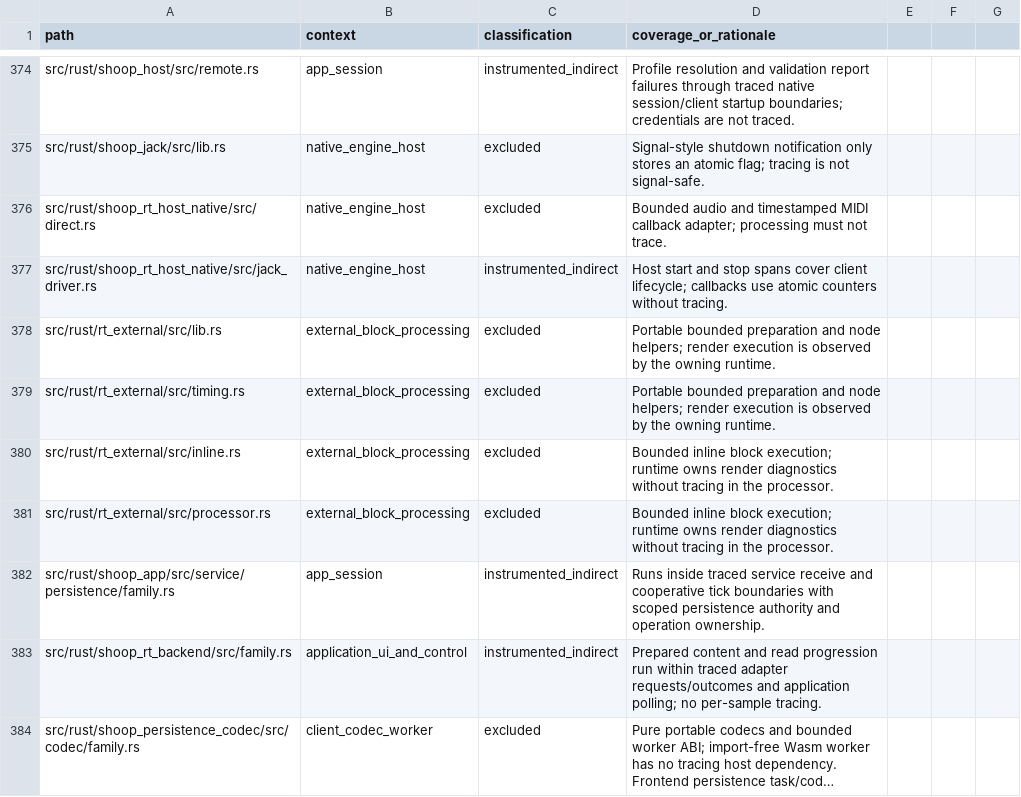
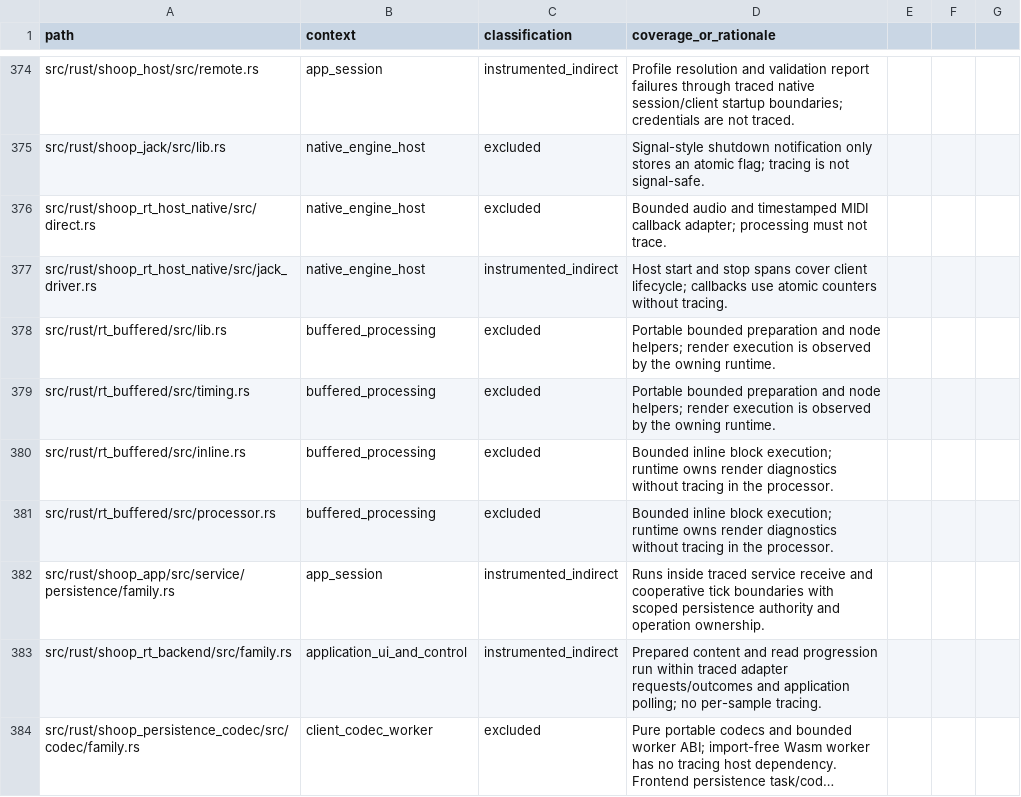
Before and after one commit to SanderVocke/shoopdaloop, a CSV file: docs/tracing_coverage.csv, drawn as a sheet; only a part is shown, gaps mark what is left out; long unchanged cells end in ….

Commit message:
refactor: name the buffering abstraction BufferedProcessor

```diff
--- a/docs/tracing_coverage.csv
+++ b/docs/tracing_coverage.csv
@@ -377,6 +377,6 @@ src/rust/shoop_rt_host_native/src/direct.rs,native_engine_host,excluded,Bounded
 src/rust/shoop_rt_host_native/src/jack_driver.rs,native_engine_host,instrumented_indirect,Host start and stop spans cover client lifecycle; callbacks use atomic counters without tracing.
-src/rust/rt_external/src/lib.rs,external_block_processing,excluded,Portable bounded preparation and node helpers; render execution is observed by the owning runtime.
-src/rust/rt_external/src/timing.rs,external_block_processing,excluded,Portable bounded preparation and node helpers; render execution is observed by the owning runtime.
-src/rust/rt_external/src/inline.rs,external_block_processing,excluded,Bounded inline block execution; runtime owns render diagnostics without tracing in the processor.
-src/rust/rt_external/src/processor.rs,external_block_processing,excluded,Bounded inline block execution; runtime owns render diagnostics without tracing in the processor.
+src/rust/rt_buffered/src/lib.rs,buffered_processing,excluded,Portable bounded preparation and node helpers; render execution is observed by the owning runtime.
+src/rust/rt_buffered/src/timing.rs,buffered_processing,excluded,Portable bounded preparation and node helpers; render execution is observed by the owning runtime.
+src/rust/rt_buffered/src/inline.rs,buffered_processing,excluded,Bounded inline block execution; runtime owns render diagnostics without tracing in the processor.
+src/rust/rt_buffered/src/processor.rs,buffered_processing,excluded,Bounded inline block execution; runtime owns render diagnostics without tracing in the processor.
 src/rust/shoop_app/src/service/persistence/family.rs,app_session,instrumented_indirect,Runs inside traced service receive and cooperative tick boundaries with scoped persistence authority and operation ownership.
```
Also changed, not shown: 18 other files.
